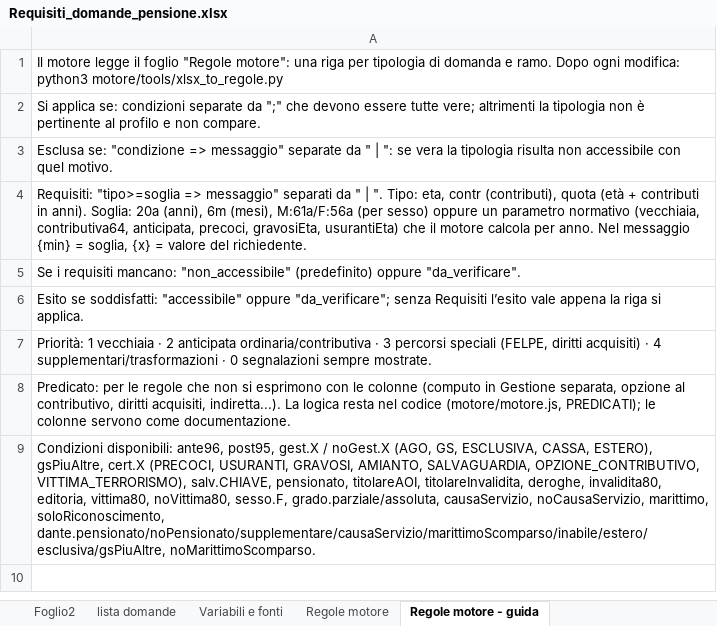
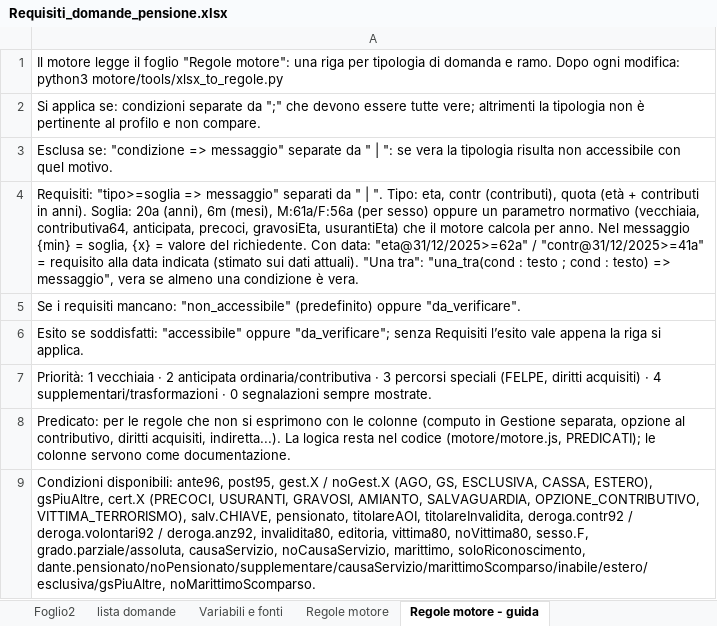
Before and after one commit to salvatorepirrone/domandapensione, an Excel workbook: motore/dati/Requisiti_domande_pensione.xlsx, sheet Regole motore - guida, drawn as a sheet; values as stored, in another font and other column widths than the file's, no borders; the diff names each change by its address in the sheet, - before the commit and + after, or states it on an @@ line.

```diff
--- a/motore/dati/Requisiti_domande_pensione.xlsx (sheet Regole motore - guida)
+++ b/motore/dati/Requisiti_domande_pensione.xlsx (sheet Regole motore - guida)
-A4: …del richiedente.
+A4: …del richiedente. Con data: "eta@31/12/2025>=62a" / "contr@31/12/2025>=41a" = requisito alla data indicata (stimato sui dati attuali). "Una tra": "una_tra(cond : testo ; cond : testo) => messaggio", vera se almeno una condizione è vera.
-A9: …titolareAOI, titolareInvalidita, deroghe, invalidita80, editoria,…
+A9: …titolareAOI, titolareInvalidita, deroga.contr92 / deroga.volontari92 / deroga.anz92, invalidita80, editoria,…
```
Also changed, not shown: sheet Regole motore, 9 other files.
